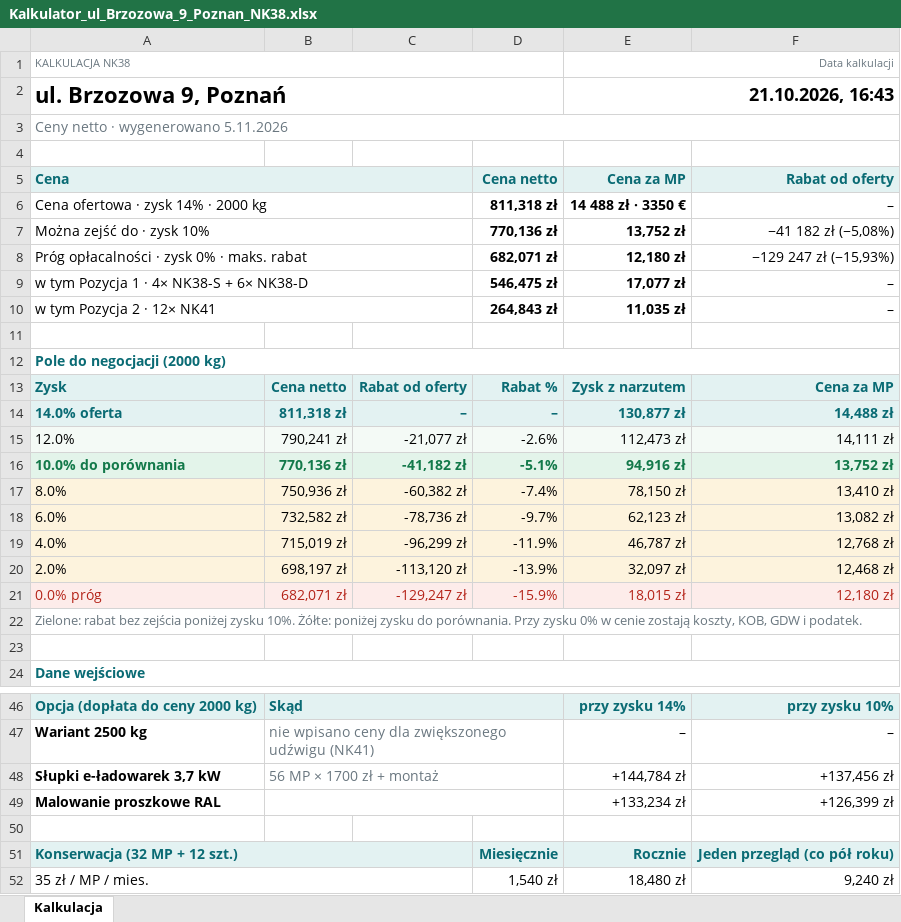
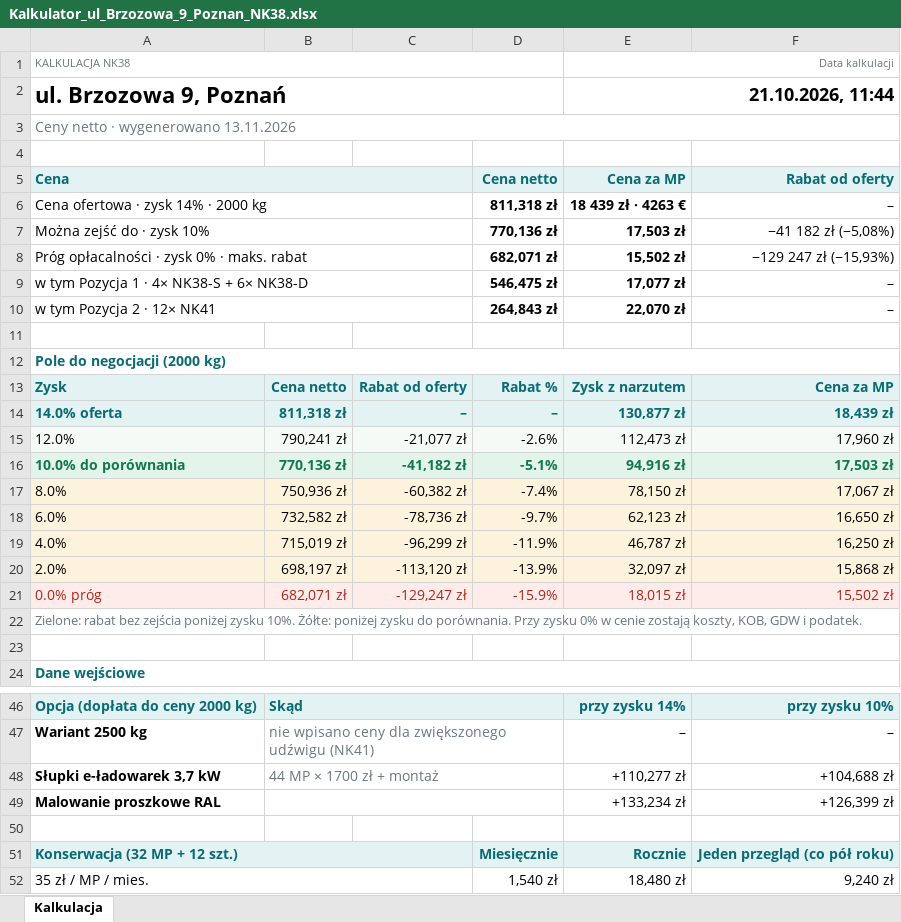
Before and after one commit to stan719/adobeee1, an Excel workbook: kalkulator-nk38/przyklady/Kalkulator_ul_Brzozowa_9_Poznan_NK38.xlsx, sheet Kalkulacja, drawn as a sheet; only a part is shown, gaps mark what is left out; values as stored, in another font and other column widths than the file's, no borders; the diff covers the shown part only; the diff names each change by its address in the sheet, - before the commit and + after, or states it on an @@ line.

```diff
--- a/kalkulator-nk38/przyklady/Kalkulator_ul_Brzozowa_9_Poznan_NK38.xlsx (sheet Kalkulacja)
+++ b/kalkulator-nk38/przyklady/Kalkulator_ul_Brzozowa_9_Poznan_NK38.xlsx (sheet Kalkulacja)
-E2 (Cena za MP): 21.10.2026, 16:43
+E2 (Cena za MP): 21.10.2026, 11:44
-A3 (Cena): Ceny netto · wygenerowano 5.11.2026
+A3 (Cena): Ceny netto · wygenerowano 13.11.2026
-E6 (Cena za MP): 14 488 zł · 3350 €
+E6 (Cena za MP): 18 439 zł · 4263 €
-E7 (Cena za MP): 13,752 zł
+E7 (Cena za MP): 17,503 zł
-E8 (Cena za MP): 12,180 zł
+E8 (Cena za MP): 15,502 zł
-E10 (Cena za MP): 11,035 zł
+E10 (Cena za MP): 22,070 zł
-F14 (Rabat od oferty): 14,488 zł
+F14 (Rabat od oferty): 18,439 zł
-F15 (Rabat od oferty): 14,111 zł
+F15 (Rabat od oferty): 17,960 zł
-F16 (Rabat od oferty): 13,752 zł
+F16 (Rabat od oferty): 17,503 zł
-F17 (Rabat od oferty): 13,410 zł
+F17 (Rabat od oferty): 17,067 zł
-F18 (Rabat od oferty): 13,082 zł
+F18 (Rabat od oferty): 16,650 zł
-F19 (Rabat od oferty): 12,768 zł
+F19 (Rabat od oferty): 16,250 zł
-F20 (Rabat od oferty): 12,468 zł
+F20 (Rabat od oferty): 15,868 zł
-F21 (Rabat od oferty): 12,180 zł
+F21 (Rabat od oferty): 15,502 zł
-B48: 56 MP × 1700 zł + montaż
+B48: 44 MP × 1700 zł + montaż
-E48 (Cena za MP): +144,784 zł
+E48 (Cena za MP): +110,277 zł
-F48 (Rabat od oferty): +137,456 zł
+F48 (Rabat od oferty): +104,688 zł
```
Also changed, not shown: 2 edited cells elsewhere in this sheet, kalkulator-nk38/przyklady/Kalkulator_ul_Kwiatowa_24_Piastow_NKPXLH.xlsx, kalkulator-nk38/przyklady/Kalkulator_ul_Lesna_5_Wroclaw_NK41.xlsx, 23 other files.
